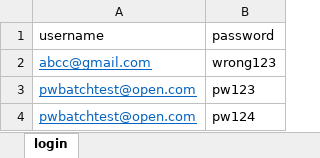
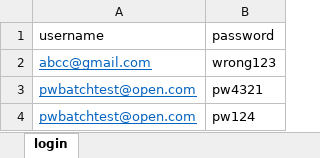
Before and after one commit to kushanbhai/PWOpenCartWebAPIFramework, an Excel workbook: src/data/OpenCartTestData.xlsx, sheet login, drawn as a sheet; values as stored, in another font and other column widths than the file's, no borders; the diff names each change by its address in the sheet, - before the commit and + after, or states it on an @@ line.

Commit message:
modified excel files

```diff
--- a/src/data/OpenCartTestData.xlsx (sheet login)
+++ b/src/data/OpenCartTestData.xlsx (sheet login)
-B3 (password): pw123
+B3 (password): pw4321
```
Also changed, not shown: 1 other file.
